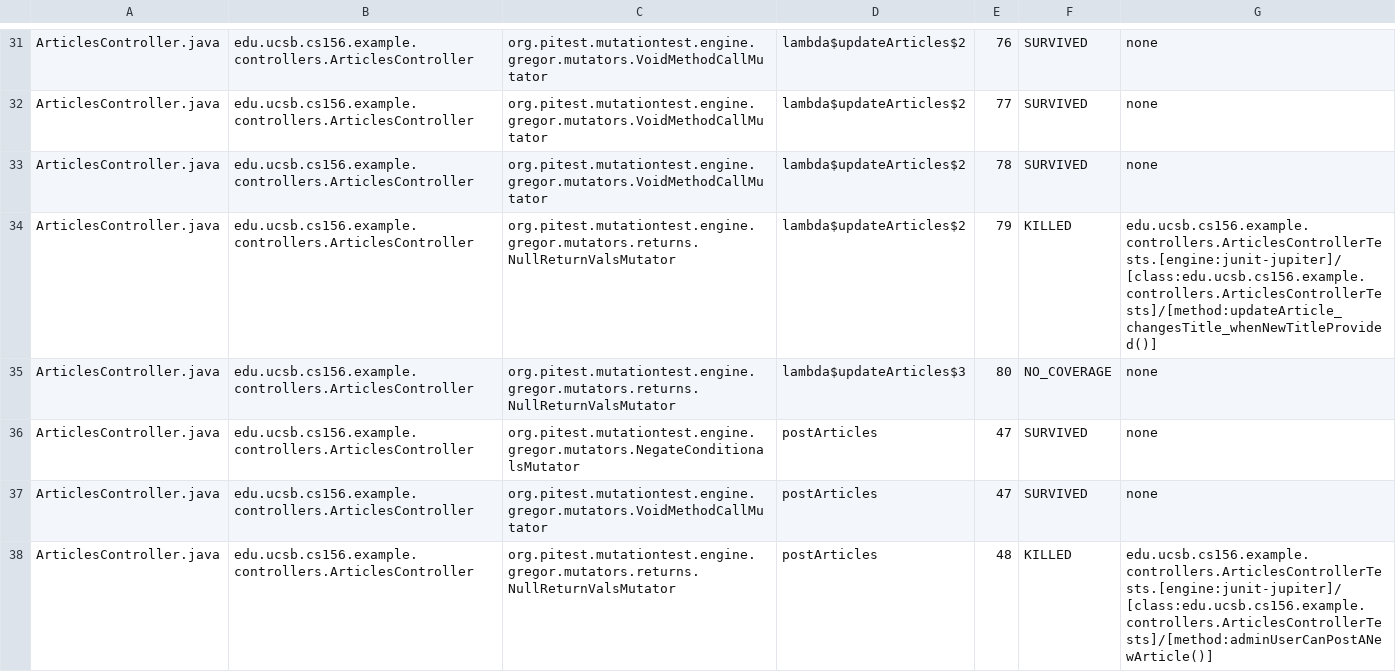
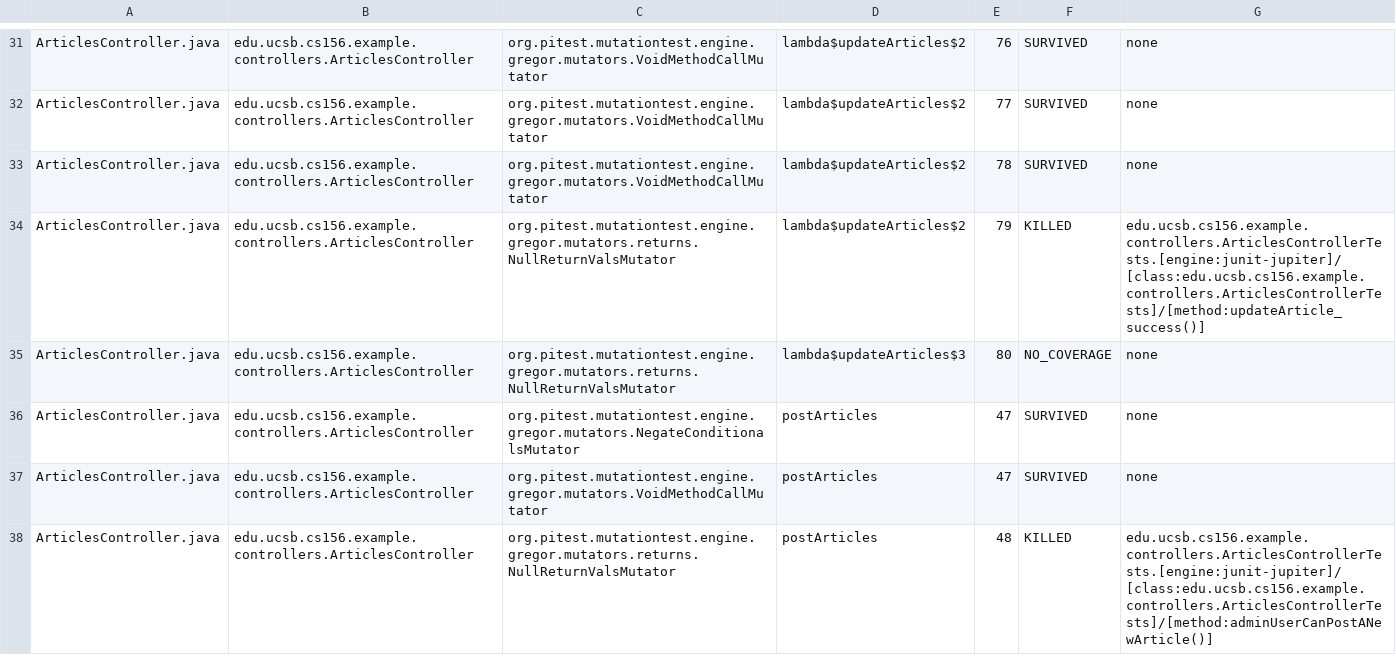
Before and after one commit to ucsb-cs156-w24/team02-w24-5pm-1, a CSV file: pitest/mutations.csv, drawn as a sheet; only a part is shown, gaps mark what is left out; the diff covers the shown part only.

Commit message:
Deploying to gh-pages from @ ucsb-cs156-w24/team02-w24-5pm-1@de3fee90ddcb5bf081a334d543053e7e42ecce36 🚀

```diff
--- a/pitest/mutations.csv
+++ b/pitest/mutations.csv
@@ -33,3 +33,3 @@ ArticlesController.java,edu.ucsb.cs156.example.controllers.ArticlesController,or
 ArticlesController.java,edu.ucsb.cs156.example.controllers.ArticlesController,org.pitest.mutationtest.engine.gregor.mutators.VoidMethodCallMutator,lambda$updateArticles$2,78,SURVIVED,none
-ArticlesController.java,edu.ucsb.cs156.example.controllers.ArticlesController,org.pitest.mutationtest.engine.gregor.mutators.returns.NullReturnValsMutator,lambda$updateArticles$2,79,KILLED,edu.ucsb.cs156.example.controllers.ArticlesControllerTests.[engine:junit-jupiter]/[class:edu.ucsb.cs156.example.controllers.ArticlesControllerTests]/[method:updateArticle_changesTitle_whenNewTitleProvided()]
+ArticlesController.java,edu.ucsb.cs156.example.controllers.ArticlesController,org.pitest.mutationtest.engine.gregor.mutators.returns.NullReturnValsMutator,lambda$updateArticles$2,79,KILLED,edu.ucsb.cs156.example.controllers.ArticlesControllerTests.[engine:junit-jupiter]/[class:edu.ucsb.cs156.example.controllers.ArticlesControllerTests]/[method:updateArticle_success()]
 ArticlesController.java,edu.ucsb.cs156.example.controllers.ArticlesController,org.pitest.mutationtest.engine.gregor.mutators.returns.NullReturnValsMutator,lambda$updateArticles$3,80,NO_COVERAGE,none
```
Also changed, not shown: 3 edited cells elsewhere in this file, 12 other files.
